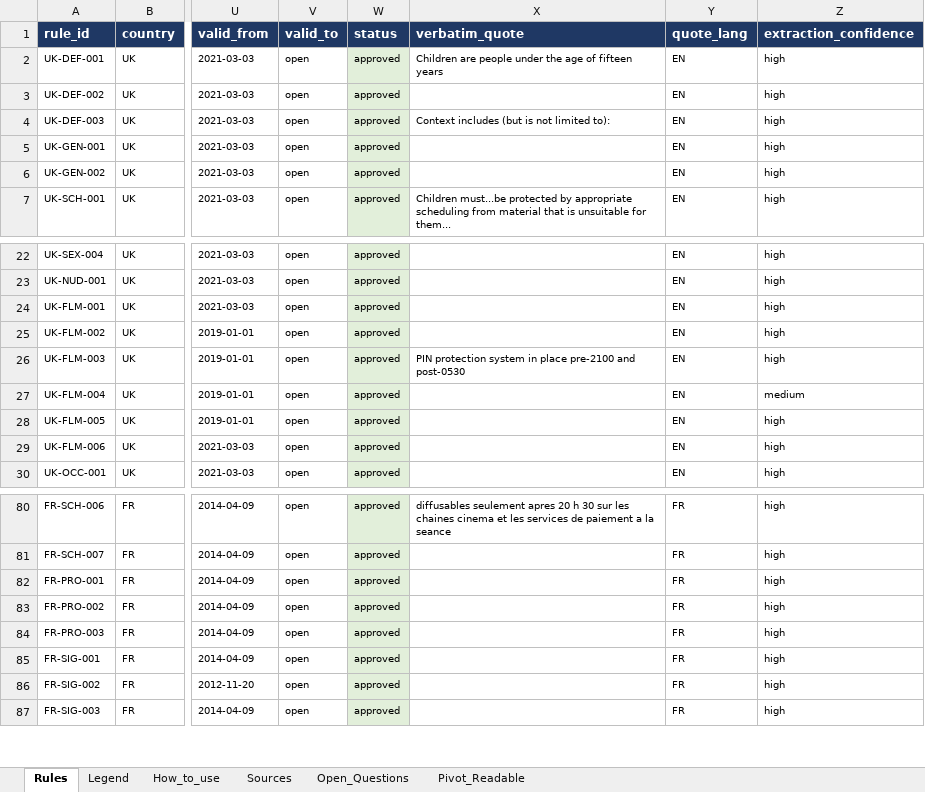
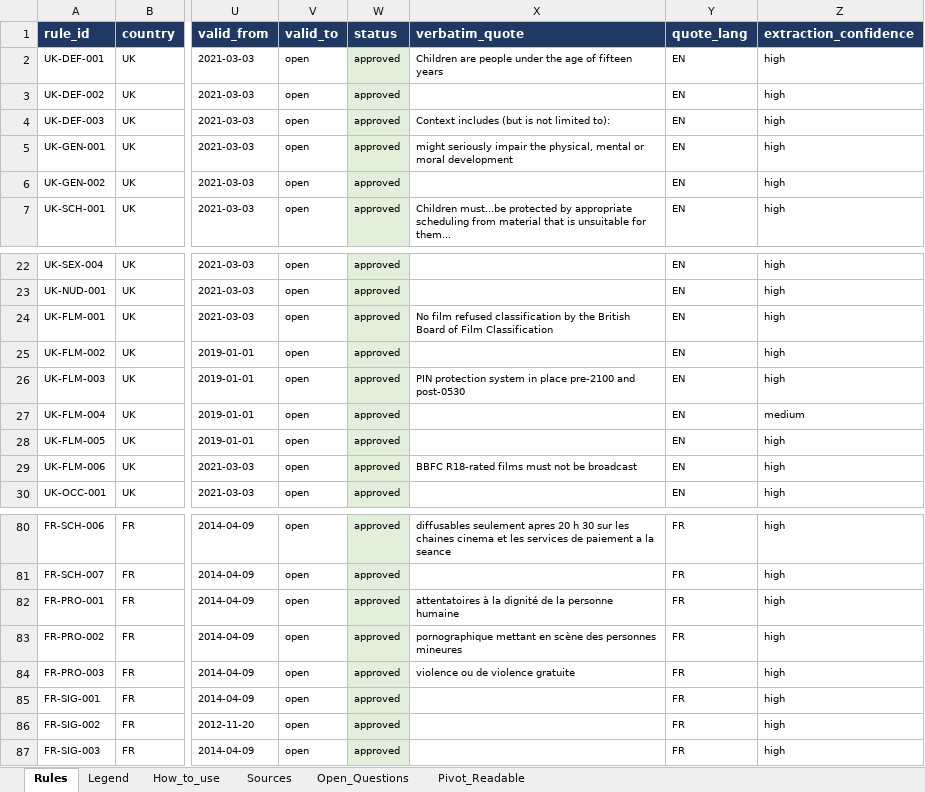
Before and after one commit to tpeckerman/paramount_assignment, an Excel workbook: rules/RULES_TABLE_v1.xlsx, sheet Rules, drawn as a sheet; only a part is shown, gaps mark what is left out; values as stored, in another font and other column widths than the file's, no borders; the diff names each change by its address in the sheet, - before the commit and + after, or states it on an @@ line.

```diff
--- a/rules/RULES_TABLE_v1.xlsx (sheet Rules)
+++ b/rules/RULES_TABLE_v1.xlsx (sheet Rules)
-X5 (verbatim_quote): (empty)
+X5 (verbatim_quote): might seriously impair the physical, mental or moral development
-X24 (verbatim_quote): (empty)
+X24 (verbatim_quote): No film refused classification by the British Board of Film Classification
-X29 (verbatim_quote): (empty)
+X29 (verbatim_quote): BBFC R18-rated films must not be broadcast
-X82 (verbatim_quote): (empty)
+X82 (verbatim_quote): attentatoires à la dignité de la personne humaine
-X83 (verbatim_quote): (empty)
+X83 (verbatim_quote): pornographique mettant en scène des personnes mineures
-X84 (verbatim_quote): (empty)
+X84 (verbatim_quote): violence ou de violence gratuite
```
Also changed, not shown: sheet Open_Questions, 4 other files.
